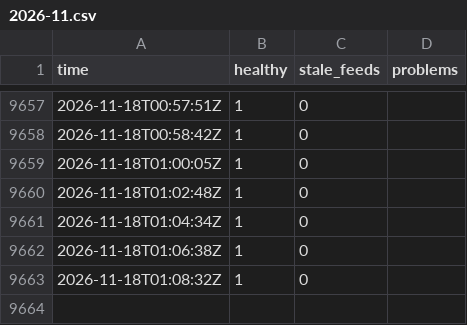
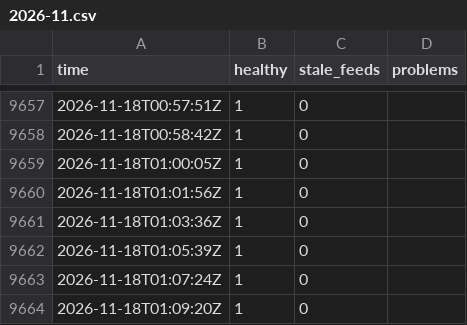
Before and after one commit to Montezuma360/koochooloo-data, a CSV file: data/history/health/2026-11.csv, drawn as a sheet; only a part is shown, gaps mark what is left out.

```diff
--- a/data/history/health/2026-11.csv
+++ b/data/history/health/2026-11.csv
@@ -9659,5 +9659,6 @@ time,healthy,stale_feeds,problems
 2026-11-18T01:00:05Z,1,0,""
-2026-11-18T01:02:48Z,1,0,""
-2026-11-18T01:04:34Z,1,0,""
-2026-11-18T01:06:38Z,1,0,""
-2026-11-18T01:08:32Z,1,0,""
+2026-11-18T01:01:56Z,1,0,""
+2026-11-18T01:03:36Z,1,0,""
+2026-11-18T01:05:39Z,1,0,""
+2026-11-18T01:07:24Z,1,0,""
+2026-11-18T01:09:20Z,1,0,""
```
Also changed, not shown: 32 other files.
